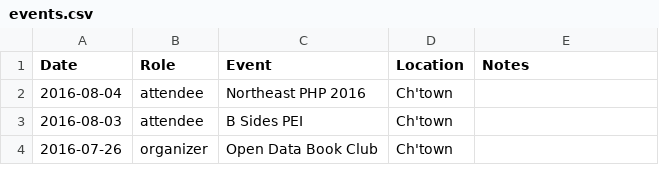
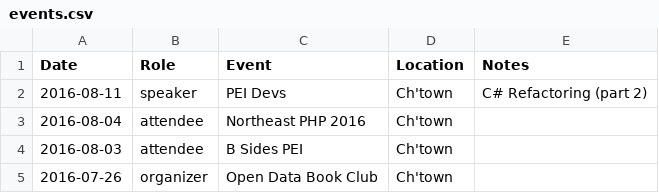
Before and after one commit to codetojoy/self, a CSV file: tech/events.csv, drawn as a sheet; only a part is shown; the diff names each change by its address in the sheet, - before the commit and + after, or states it on an @@ line.

Commit message:
update for August

```diff
--- a/tech/events.csv
+++ b/tech/events.csv
+row 2: 2016-08-11 | speaker | PEI Devs | Ch'town | C# Refactoring (part 2)
```
